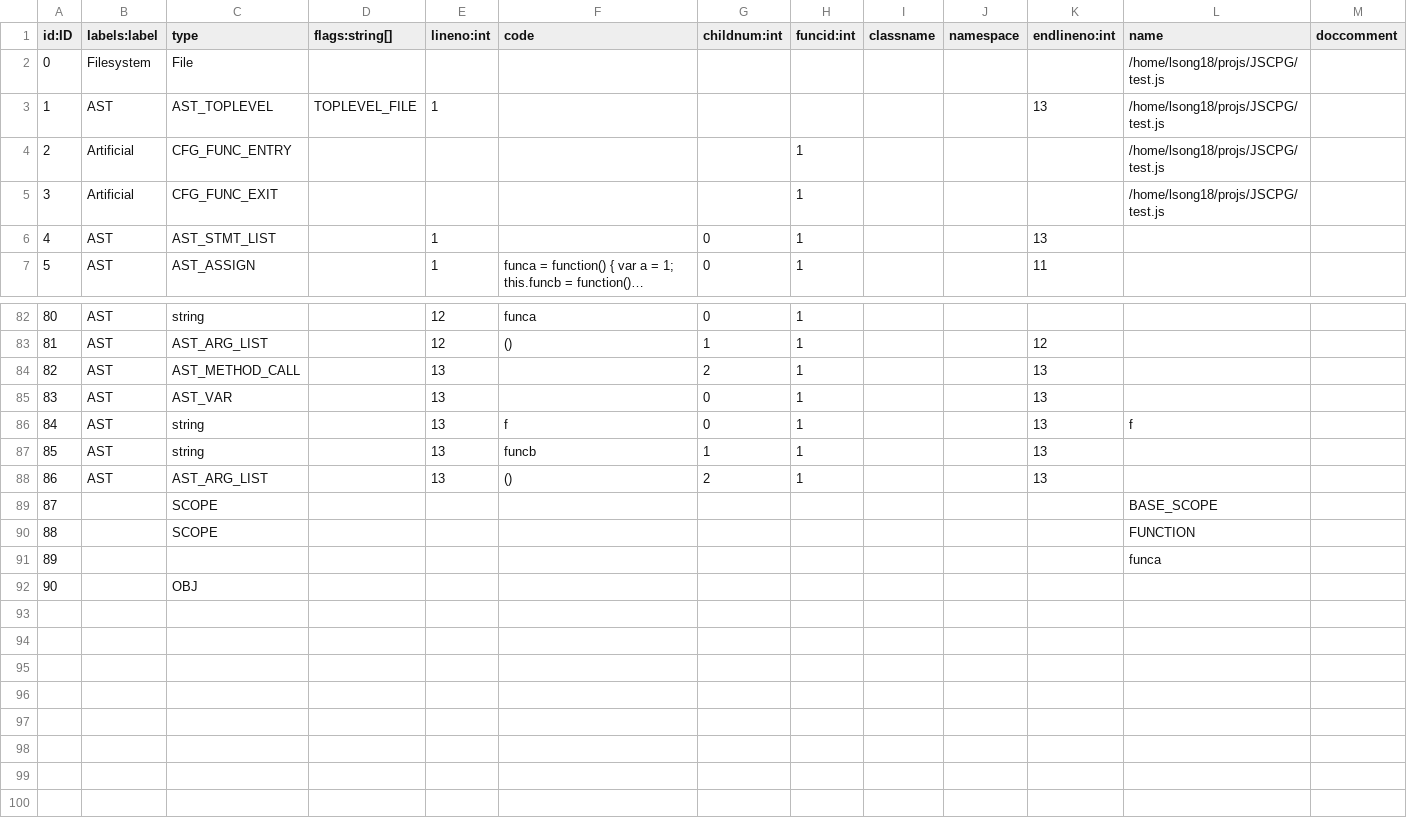
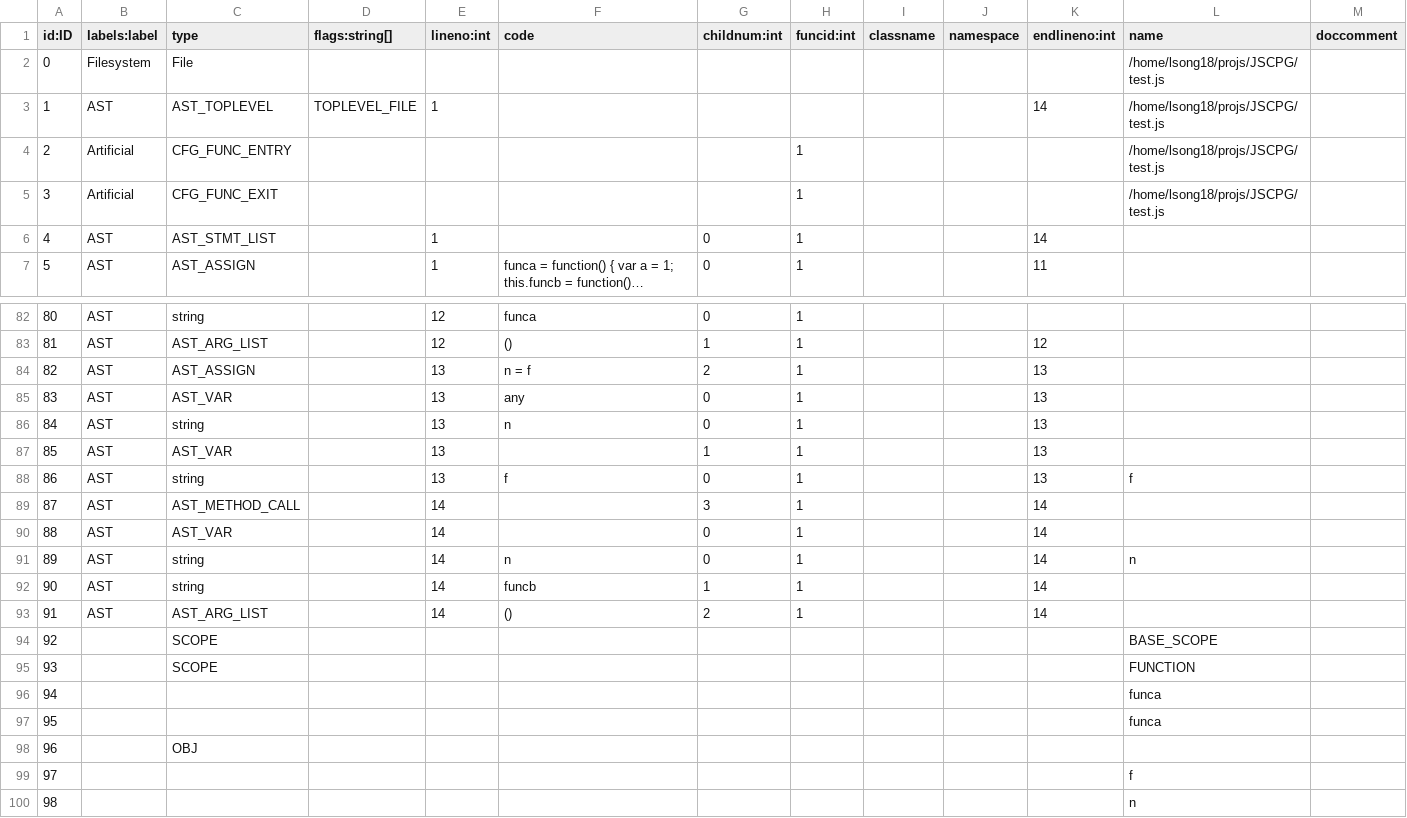
Before and after one commit to Suuuuuzy/run_JSCPG, a CSV file: import2neo4j/nodes.csv, drawn as a sheet; only a part is shown, gaps mark what is left out; long unchanged cells end in …; addresses are those after the commit; the diff names each change by its address in the sheet, - before the commit and + after, or states it on an @@ line.

```diff
--- a/import2neo4j/nodes.csv
+++ b/import2neo4j/nodes.csv
-K3 (endlineno:int): 13
+K3 (endlineno:int): 14
-K6 (endlineno:int): 13
+K6 (endlineno:int): 14
-C84 (type): AST_METHOD_CALL
+C84 (type): AST_ASSIGN
-F84 (code): (empty)
+F84 (code): n = f
-F85 (code): (empty)
+F85 (code): any
+row 86: 84 | AST | string |  | 13 | n | 0 | 1 |  |  | 13
+row 87: 85 | AST | AST_VAR |  | 13 |  | 1 | 1 |  |  | 13
@@ column A (id:ID) renumbered between rows 88 and 98 @@
+row 89: 87 | AST | AST_METHOD_CALL |  | 14 |  | 3 | 1 |  |  | 14
+row 90: 88 | AST | AST_VAR |  | 14 |  | 0 | 1 |  |  | 14
+row 91: 89 | AST | string |  | 14 | n | 0 | 1 |  |  | 14 | n
-E92:E93 (lineno:int): 13
+E92:E93 (lineno:int): 14
-K92:K93 (endlineno:int): 13
+K92:K93 (endlineno:int): 14
+row 97: 95 |  |  |  |  |  |  |  |  |  |  | funca
+row 99: 97 |  |  |  |  |  |  |  |  |  |  | f
+row 100: 98 |  |  |  |  |  |  |  |  |  |  | n
```
Also changed, not shown: import2neo4j/rels.csv, 3 other files.
